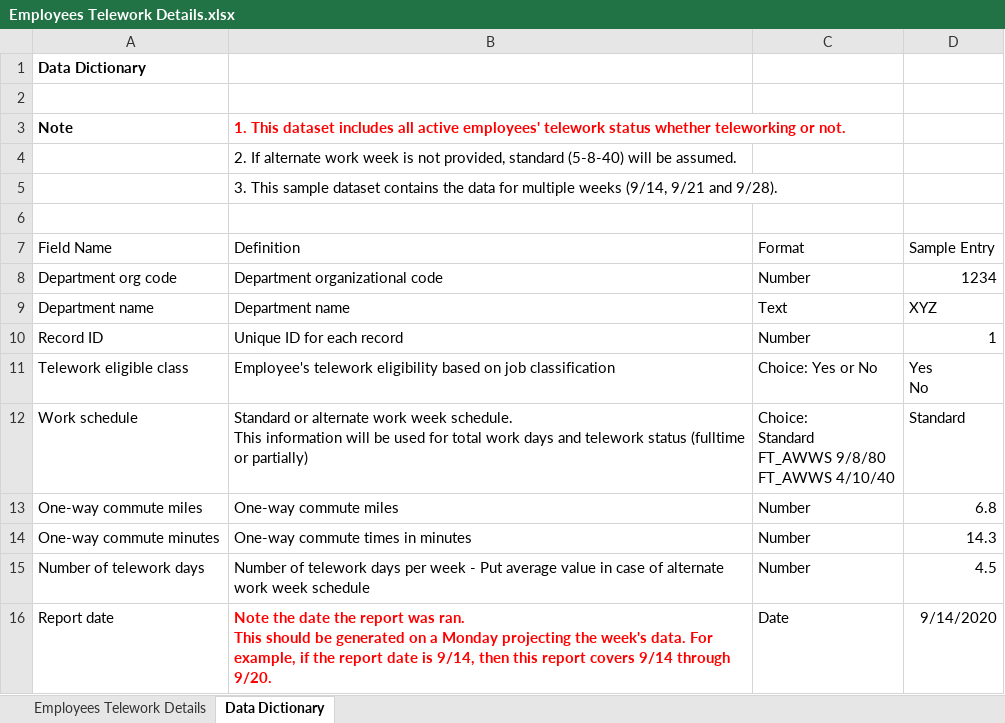
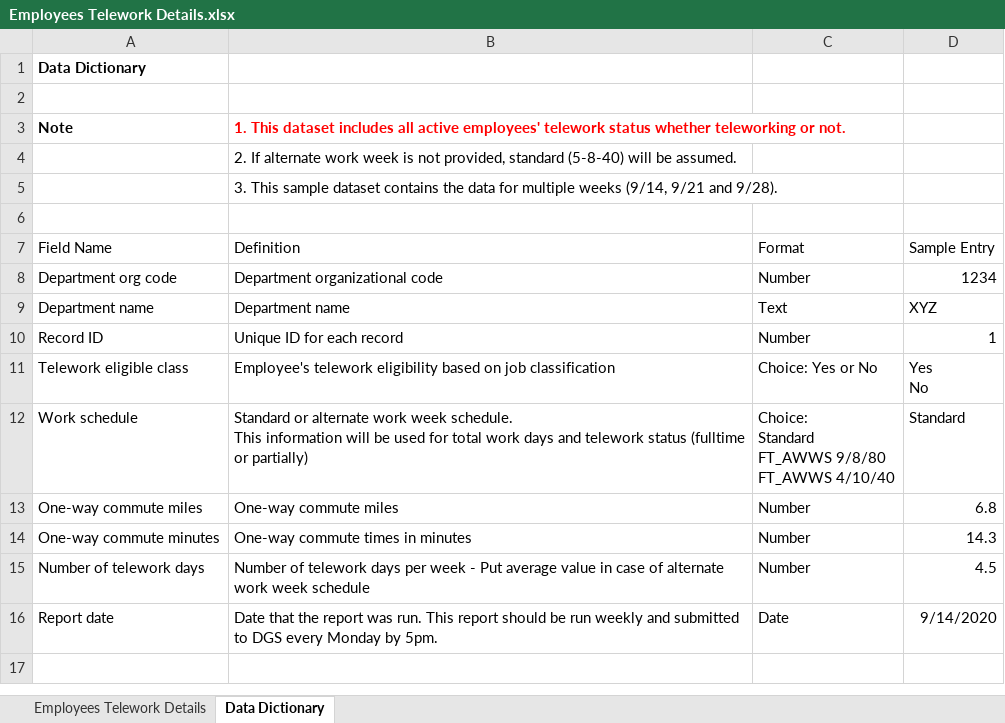
Before and after one commit to cadgs/telework, an Excel workbook: Template/Employees Telework Details.xlsx, sheet Data Dictionary, drawn as a sheet; values as stored, in another font and other column widths than the file's, no borders; conditional formats and table styles not drawn; ↵ is a line break in a cell; the diff names each change by its address in the sheet, - before the commit and + after, or states it on an @@ line.

Commit message:
Power BI Telework Dashboard Template

```diff
--- a/Template/Employees Telework Details.xlsx (sheet Data Dictionary)
+++ b/Template/Employees Telework Details.xlsx (sheet Data Dictionary)
-B16: Note the date the report was ran. ↵ This should be generated on a Monday projecting the week's data. For example, if the report date is 9/14, then this report covers 9/14 through 9/20.
+B16: Date that the report was run. This report should be run weekly and submitted to DGS every Monday by 5pm.
@@ B16 bold: on → off, text colour: #FF0000 → black @@
```
